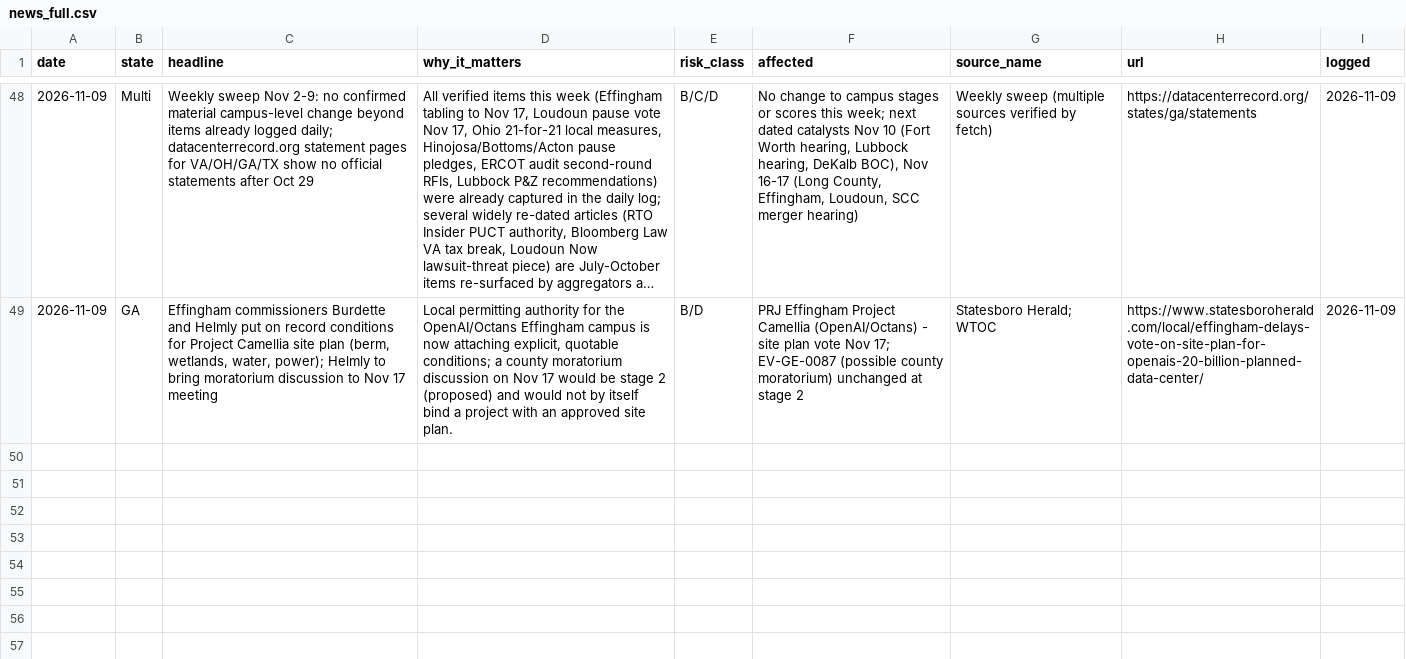
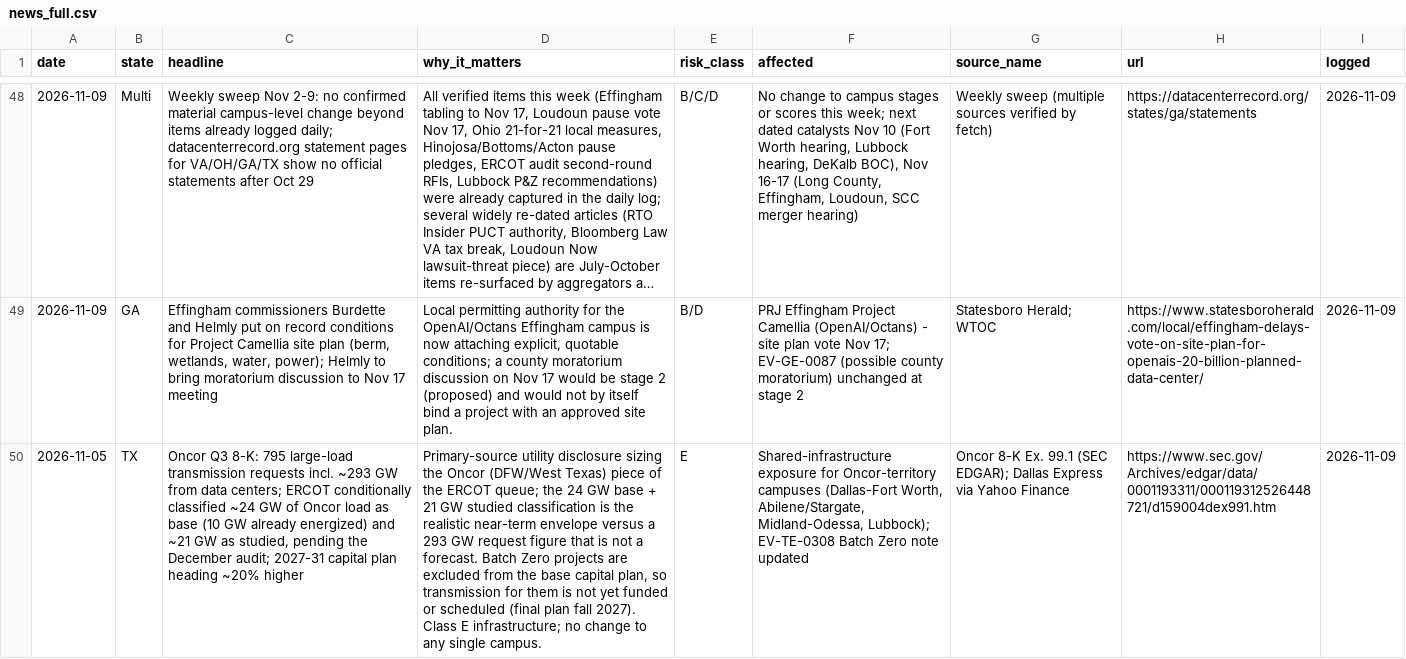
Before and after one commit to jwboswell23/datacenter-risk-feed, a CSV file: feed/news_full.csv, drawn as a sheet; only a part is shown, gaps mark what is left out; long unchanged cells end in …; the diff names each change by its address in the sheet, - before the commit and + after, or states it on an @@ line.

```diff
--- a/feed/news_full.csv
+++ b/feed/news_full.csv
+row 50: 2026-11-05 | TX | Oncor Q3 8-K: 795 large-load transmission requests incl. ~293 GW from data centers; ERCOT conditionally classified ~24 GW of Oncor load as base (10 GW already energized) and ~21 GW as studied, pending the December audit; 2027-31 capital plan heading ~20% higher | Primary-source utility disclosure sizing the Oncor (DFW/West Texas) piece of the ERCOT queue; the 24 GW base + 21 GW studied classification is the realistic near-term envelope versus a 293 GW request figure that is not a forecast. Batch Zero projects are excluded from the base capital plan, so transmission for them is not yet funded or scheduled (final plan fall 2027). Class E infrastructure; no change to any single campus. | E | Shared-infrastructure exposure for Oncor-territory campuses (Dallas-Fort Worth, Abilene/Stargate, Midland-Odessa, Lubbock); EV-TE-0308 Batch Zero note updated | Oncor 8-K Ex. 99.1 (SEC EDGAR); Dallas Express via Yahoo Finance | https://www.sec.gov/Archives/edgar/data/0001193311/000119312526448721/d159004dex991.htm | 2026-11-09
```
Also changed, not shown: feed/events.csv, feed/events_full.csv, 22 other files.
